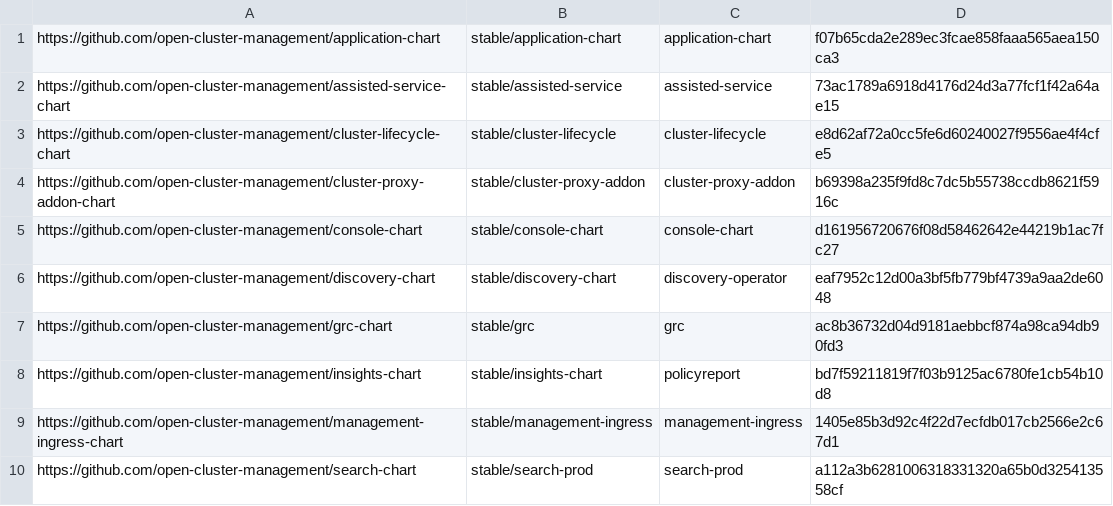
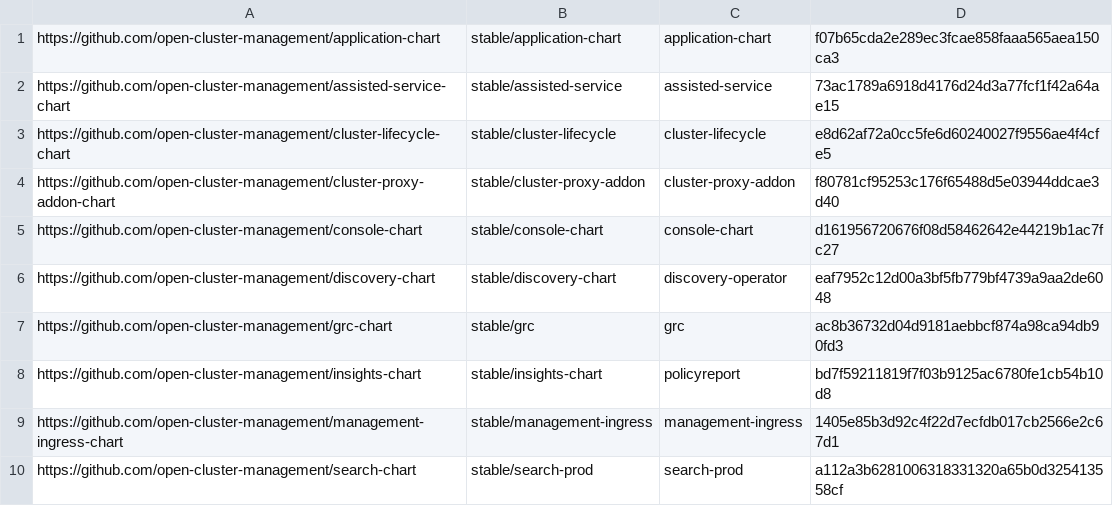
Before and after one commit to stolostron/multiclusterhub-repo, a CSV file: currentSHAs.csv, drawn as a sheet.

Commit message:
Chart update run automatically via repository_dispatch Initiated by - acm-installer-team Chart Repo - open-cluster-management/cluster-proxy-addon-chart Chart Branch - refs/heads/release-2.4 Chart SHA - f80781cf95253c176f65488d5e03944ddcae3d40 Workflow URL - https://github.com/open-cluster-management/multiclusterhub-repo/actions/runs/1149951915
Signed-off-by: GitHub Actions <noreply@github.com>

```diff
--- a/currentSHAs.csv
+++ b/currentSHAs.csv
@@ -3,3 +3,3 @@ https://github.com/open-cluster-management/assisted-service-chart,stable/assiste
 https://github.com/open-cluster-management/cluster-lifecycle-chart,stable/cluster-lifecycle,cluster-lifecycle,e8d62af72a0cc5fe6d60240027f9556ae4f4cfe5
-https://github.com/open-cluster-management/cluster-proxy-addon-chart,stable/cluster-proxy-addon,cluster-proxy-addon,b69398a235f9fd8c7dc5b55738ccdb8621f5916c
+https://github.com/open-cluster-management/cluster-proxy-addon-chart,stable/cluster-proxy-addon,cluster-proxy-addon,f80781cf95253c176f65488d5e03944ddcae3d40
 https://github.com/open-cluster-management/console-chart,stable/console-chart,console-chart,d161956720676f08d58462642e44219b1ac7fc27
```
Also changed, not shown: 1 other file.
